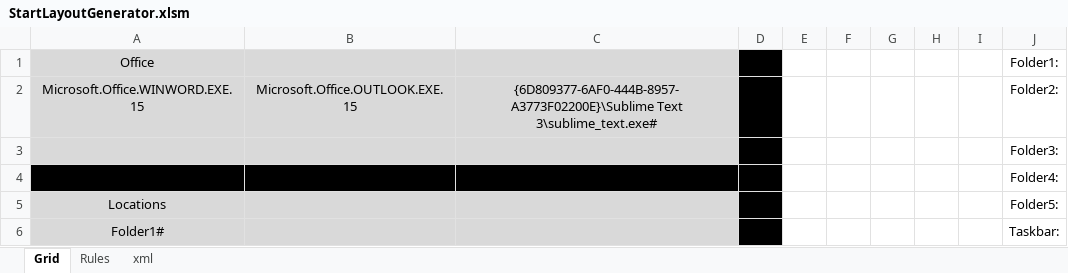
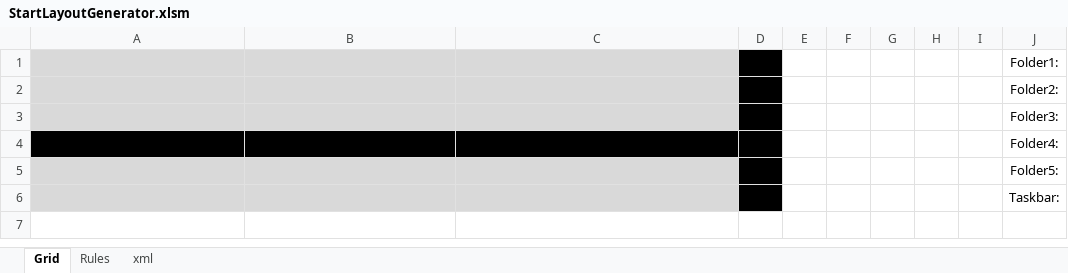
Before and after one commit to gpregger/Windows-10-StartMenuLayoutGenerator, an Excel workbook: StartLayoutGenerator.xlsm, sheet Grid, drawn as a sheet; values as stored, in another font and other column widths than the file's, no borders; charts and pictures not drawn; removed rows and columns are numbered as before the commit, all else as after; the diff names each change by its address in the sheet, - before the commit and + after, or states it on an @@ line.

Commit message:
fixed handling of multiple folders in group

```diff
--- a/StartLayoutGenerator.xlsm (sheet Grid)
+++ b/StartLayoutGenerator.xlsm (sheet Grid)
-A1: Office
+A1: (empty)
-row 2: Microsoft.Office.WINWORD.EXE.15 | Microsoft.Office.OUTLOOK.EXE.15 | {6D809377-6AF0-444B-8957-A3773F02200E}\Sublime Text 3\sublime_text.exe# |  |  |  |  |  |  | Folder2:
+row 2:  |  |  |  |  |  |  |  |  | Folder2:
-A5: Locations
+A5: (empty)
-A6: Folder1#
+A6: (empty)
```
Also changed, not shown: sheet xml.
